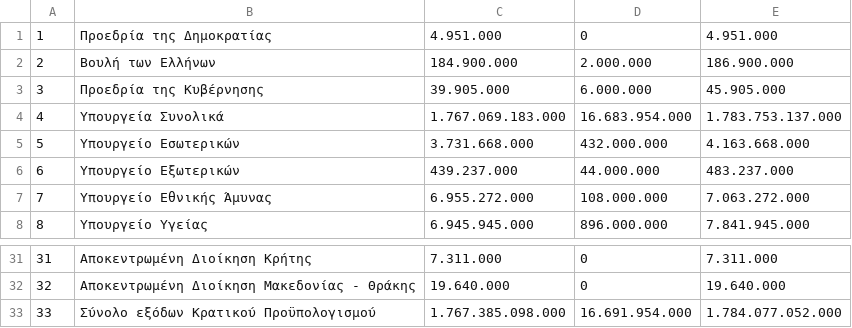
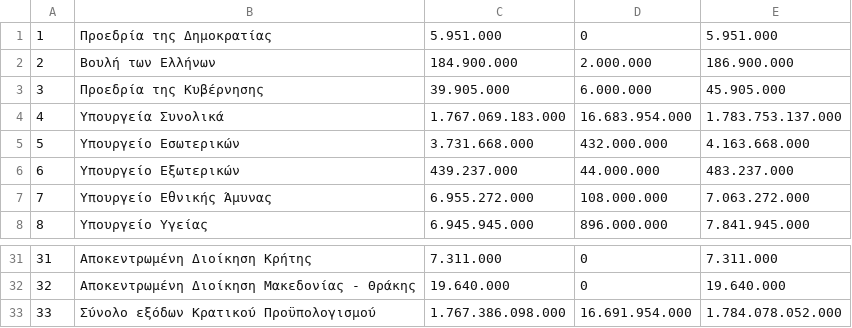
Before and after one commit to MyrtoNtokou/DhmosiaBytes, a CSV file: runtime-data/newministries.csv, drawn as a sheet; only a part is shown, gaps mark what is left out; the diff names each change by its address in the sheet, - before the commit and + after, or states it on an @@ line.

```diff
--- a/runtime-data/newministries.csv
+++ b/runtime-data/newministries.csv
-C1: 4.951.000
+C1: 5.951.000
-E1: 4.951.000
+E1: 5.951.000
-C33: 1.767.385.098.000
+C33: 1.767.386.098.000
-E33: 1.784.077.052.000
+E33: 1.784.078.052.000
```
Also changed, not shown: runtime-data/newgeneral.csv, 2 other files.
